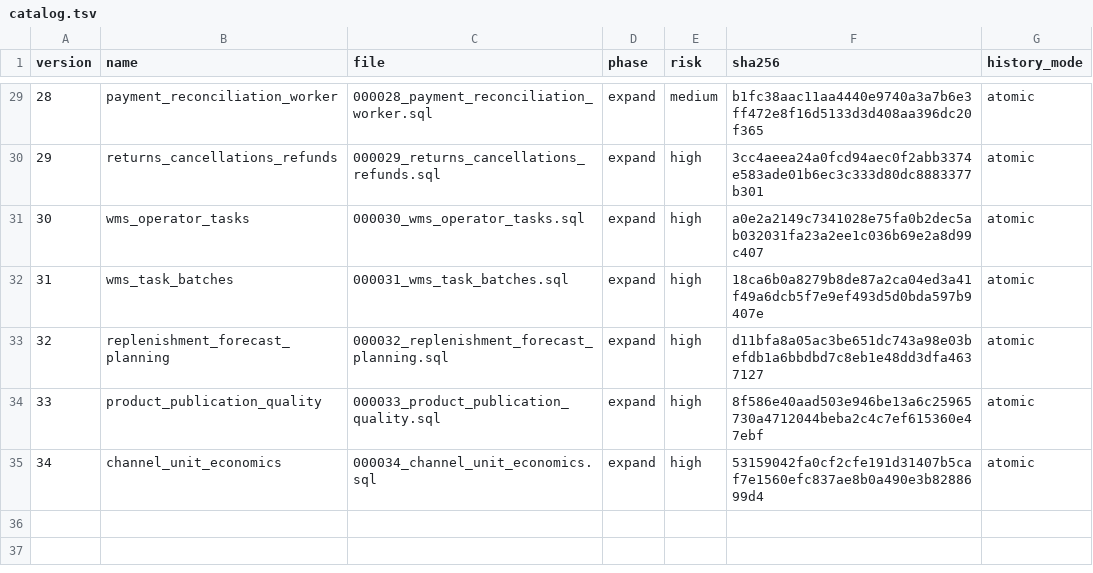
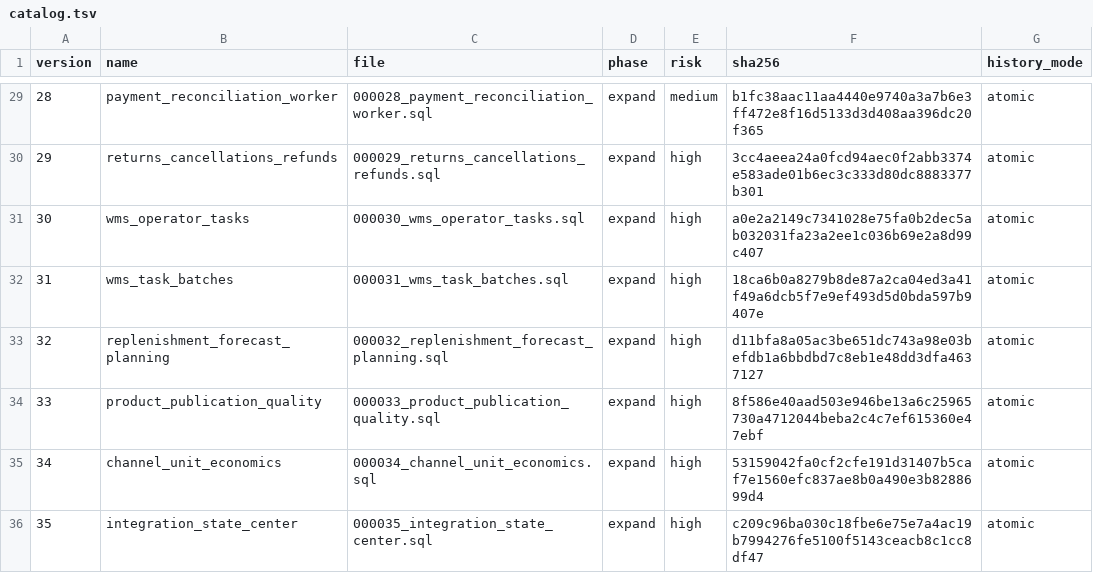
Before and after one commit to dizwebstudio/TORGNEXA, a TSV file: deploy/postgres/catalog.tsv, drawn as a sheet; only a part is shown, gaps mark what is left out.

```diff
--- a/deploy/postgres/catalog.tsv
+++ b/deploy/postgres/catalog.tsv
@@ -35 +35,2 @@ version	name	file	phase	risk	sha256	history_mode
 34	channel_unit_economics	000034_channel_unit_economics.sql	expand	high	53159042fa0cf2cfe191d31407b5caf7e1560efc837ae8b0a490e3b8288699d4	atomic
+35	integration_state_center	000035_integration_state_center.sql	expand	high	c209c96ba030c18fbe6e75e7a4ac19b7994276fe5100f5143ceacb8c1cc8df47	atomic
```
Also changed, not shown: 10 other files.
